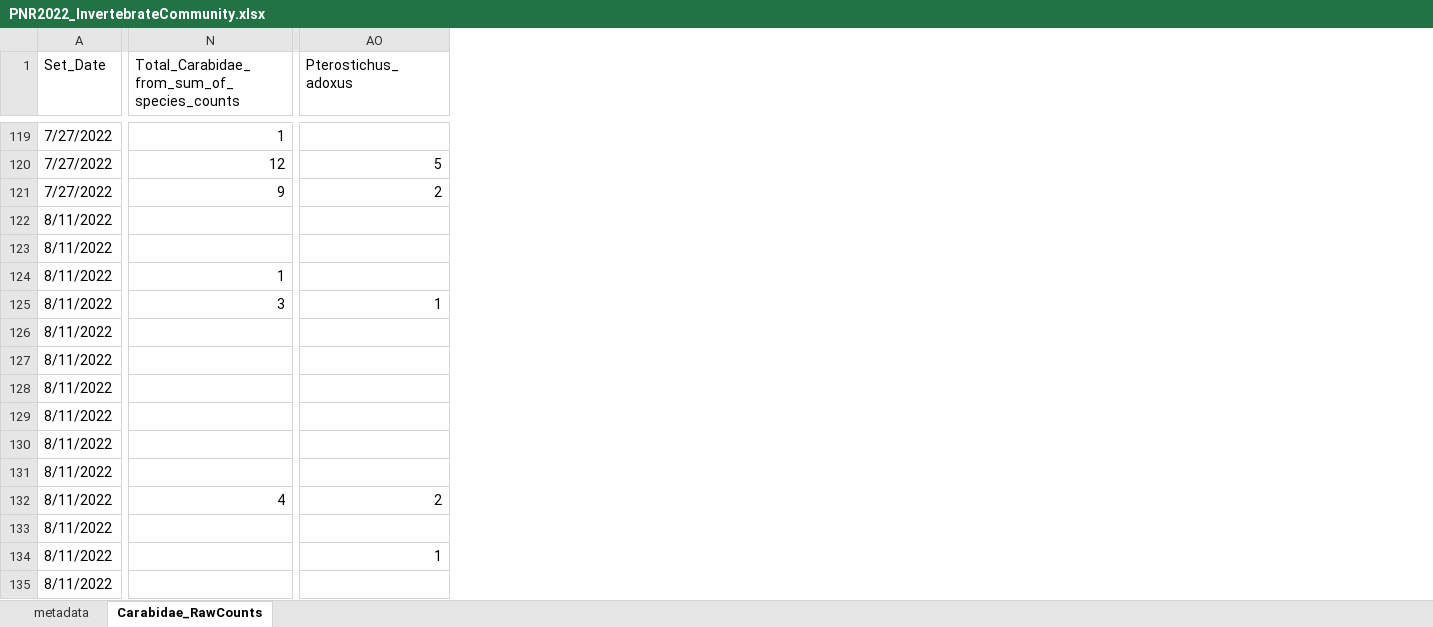
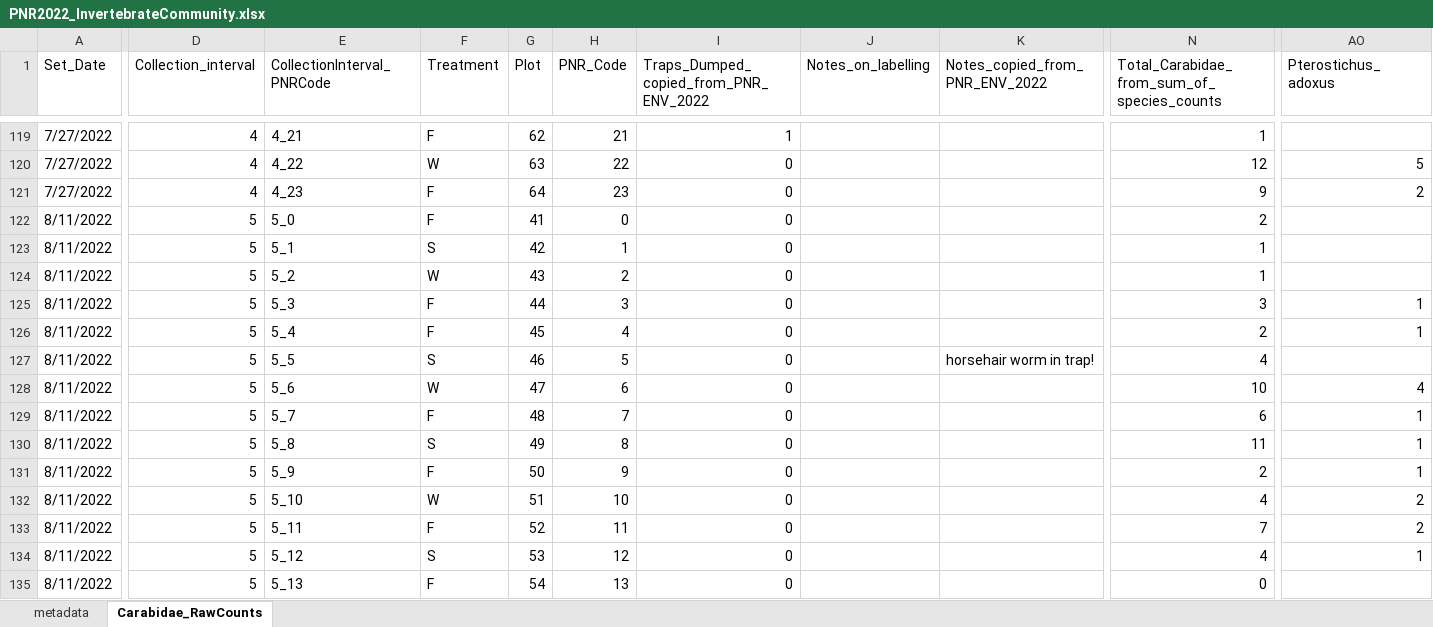
Before and after one commit to KPerryLab/PNR_Beetles, an Excel workbook: PNR_Raw_Data/PNR2022_InvertebrateCommunity.xlsx, sheet Carabidae_RawCounts, drawn as a sheet; only a part is shown, gaps mark what is left out; values as stored, in another font and other column widths than the file's, no cell formats; the diff covers the shown part only; the diff names each change by its address in the sheet, - before the commit and + after, or states it on an @@ line.

Commit message:
Update PNR2022_InvertebrateCommunity.xlsx
Add carabid catch data. I think all the carabid data 2022 is inputted, but I'll need to double check.

```diff
--- a/PNR_Raw_Data/PNR2022_InvertebrateCommunity.xlsx (sheet Carabidae_RawCounts)
+++ b/PNR_Raw_Data/PNR2022_InvertebrateCommunity.xlsx (sheet Carabidae_RawCounts)
@@ column D (Collection_interval) unhidden, rows 119-135: 4 | 4 | 4 | 5 | 5 | 5 | 5 | 5 | 5 | 5 | 5 | 5 | 5 | 5 | 5 | 5 | 5 @@
@@ column E (CollectionInterval_PNRCode) unhidden, rows 119-135: 4_21 | 4_22 | 4_23 | 5_0 | 5_1 | 5_2 | 5_3 | 5_4 | 5_5 | 5_6 | 5_7 | 5_8 | 5_9 | 5_10 | 5_11 | 5_12 | 5_13 @@
@@ column F (Treatment) unhidden, rows 119-135: F | W | F | F | S | W | F | F | S | W | F | S | F | W | F | S | F @@
@@ column G (Plot) unhidden, rows 119-135: 62 | 63 | 64 | 41 | 42 | 43 | 44 | 45 | 46 | 47 | 48 | 49 | 50 | 51 | 52 | 53 | 54 @@
@@ column H (PNR_Code) unhidden, rows 119-135: 21 | 22 | 23 | 0 | 1 | 2 | 3 | 4 | 5 | 6 | 7 | 8 | 9 | 10 | 11 | 12 | 13 @@
@@ column I unhidden, row 1: Traps_Dumped_copied_from_PNR_ENV_2022; rows 119-135: 1 | 0 | 0 | 0 | 0 | 0 | 0 | 0 | 0 | 0 | 0 | 0 | 0 | 0 | 0 | 0 | 0 @@
@@ column J (Notes_on_labelling) unhidden, empty @@
@@ column K (Notes_copied_from_PNR_ENV_2022) unhidden, row 127: horsehair worm in trap! @@
-N122: (empty)
+N122: 2
-N123: (empty)
+N123: 1
-N126: (empty)
+N126: 2
-AO126 (Pterostichus_adoxus): (empty)
+AO126 (Pterostichus_adoxus): 1
-N127: (empty)
+N127: 4
-N128: (empty)
+N128: 10
-AO128 (Pterostichus_adoxus): (empty)
+AO128 (Pterostichus_adoxus): 4
-N129: (empty)
+N129: 6
-AO129:AO131 (Pterostichus_adoxus): (empty)
+AO129:AO131 (Pterostichus_adoxus): 1
-N130: (empty)
+N130: 11
-N131: (empty)
+N131: 2
-N133: (empty)
+N133: 7
-AO133 (Pterostichus_adoxus): (empty)
+AO133 (Pterostichus_adoxus): 2
-N134: (empty)
+N134: 4
-N135: (empty)
+N135: 0
```
Also changed, not shown: 89 edited cells elsewhere in this sheet, cell formats, formulas that keep their value.
